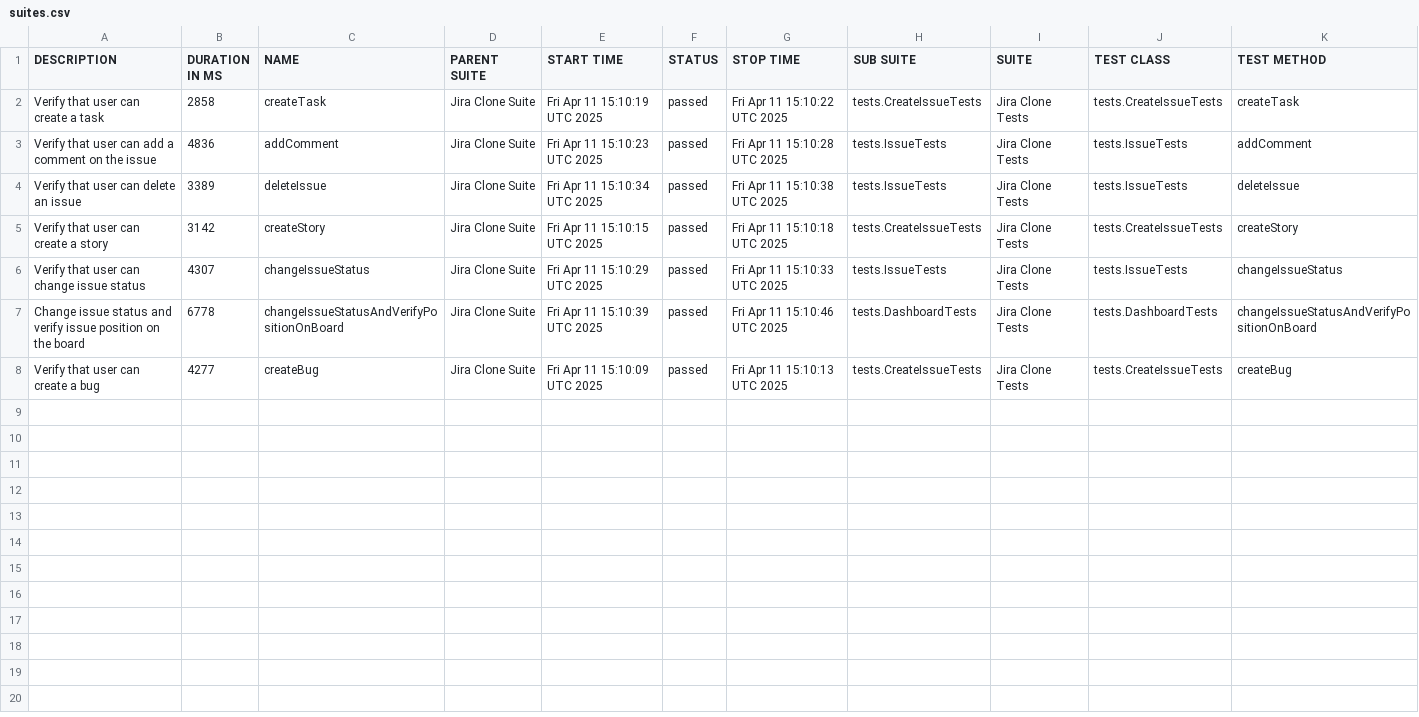
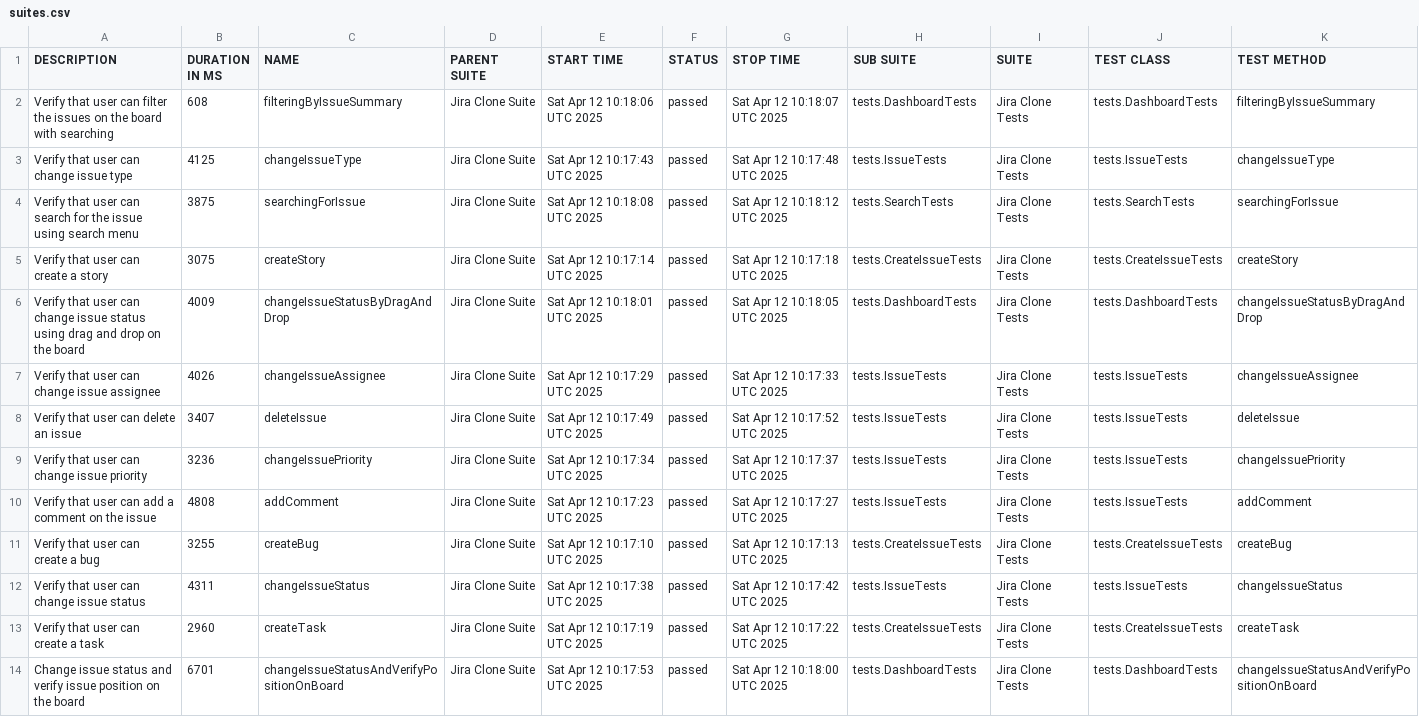
Before and after one commit to urosmilic/jira-clone-automation, a CSV file: data/suites.csv, drawn as a sheet.

```diff
--- a/data/suites.csv
+++ b/data/suites.csv
@@ -1,8 +1,14 @@
 "DESCRIPTION","DURATION IN MS","NAME","PARENT SUITE","START TIME","STATUS","STOP TIME","SUB SUITE","SUITE","TEST CLASS","TEST METHOD"
-"Verify that user can create a task","2858","createTask","Jira Clone Suite","Fri Apr 11 15:10:19 UTC 2025","passed","Fri Apr 11 15:10:22 UTC 2025","tests.CreateIssueTests","Jira Clone Tests","tests.CreateIssueTests","createTask"
-"Verify that user can add a comment on the issue","4836","addComment","Jira Clone Suite","Fri Apr 11 15:10:23 UTC 2025","passed","Fri Apr 11 15:10:28 UTC 2025","tests.IssueTests","Jira Clone Tests","tests.IssueTests","addComment"
-"Verify that user can delete an issue","3389","deleteIssue","Jira Clone Suite","Fri Apr 11 15:10:34 UTC 2025","passed","Fri Apr 11 15:10:38 UTC 2025","tests.IssueTests","Jira Clone Tests","tests.IssueTests","deleteIssue"
-"Verify that user can create a story","3142","createStory","Jira Clone Suite","Fri Apr 11 15:10:15 UTC 2025","passed","Fri Apr 11 15:10:18 UTC 2025","tests.CreateIssueTests","Jira Clone Tests","tests.CreateIssueTests","createStory"
-"Verify that user can change issue status","4307","changeIssueStatus","Jira Clone Suite","Fri Apr 11 15:10:29 UTC 2025","passed","Fri Apr 11 15:10:33 UTC 2025","tests.IssueTests","Jira Clone Tests","tests.IssueTests","changeIssueStatus"
-"Change issue status and verify issue position on the board","6778","changeIssueStatusAndVerifyPositionOnBoard","Jira Clone Suite","Fri Apr 11 15:10:39 UTC 2025","passed","Fri Apr 11 15:10:46 UTC 2025","tests.DashboardTests","Jira Clone Tests","tests.DashboardTests","changeIssueStatusAndVerifyPositionOnBoard"
-"Verify that user can create a bug","4277","createBug","Jira Clone Suite","Fri Apr 11 15:10:09 UTC 2025","passed","Fri Apr 11 15:10:13 UTC 2025","tests.CreateIssueTests","Jira Clone Tests","tests.CreateIssueTests","createBug"
+"Verify that user can filter the issues on the board with searching","608","filteringByIssueSummary","Jira Clone Suite","Sat Apr 12 10:18:06 UTC 2025","passed","Sat Apr 12 10:18:07 UTC 2025","tests.DashboardTests","Jira Clone Tests","tests.DashboardTests","filteringByIssueSummary"
+"Verify that user can change issue type","4125","changeIssueType","Jira Clone Suite","Sat Apr 12 10:17:43 UTC 2025","passed","Sat Apr 12 10:17:48 UTC 2025","tests.IssueTests","Jira Clone Tests","tests.IssueTests","changeIssueType"
+"Verify that user can search for the issue using search menu","3875","searchingForIssue","Jira Clone Suite","Sat Apr 12 10:18:08 UTC 2025","passed","Sat Apr 12 10:18:12 UTC 2025","tests.SearchTests","Jira Clone Tests","tests.SearchTests","searchingForIssue"
+"Verify that user can create a story","3075","createStory","Jira Clone Suite","Sat Apr 12 10:17:14 UTC 2025","passed","Sat Apr 12 10:17:18 UTC 2025","tests.CreateIssueTests","Jira Clone Tests","tests.CreateIssueTests","createStory"
+"Verify that user can change issue status using drag and drop on the board","4009","changeIssueStatusByDragAndDrop","Jira Clone Suite","Sat Apr 12 10:18:01 UTC 2025","passed","Sat Apr 12 10:18:05 UTC 2025","tests.DashboardTests","Jira Clone Tests","tests.DashboardTests","changeIssueStatusByDragAndDrop"
+"Verify that user can change issue assignee","4026","changeIssueAssignee","Jira Clone Suite","Sat Apr 12 10:17:29 UTC 2025","passed","Sat Apr 12 10:17:33 UTC 2025","tests.IssueTests","Jira Clone Tests","tests.IssueTests","changeIssueAssignee"
+"Verify that user can delete an issue","3407","deleteIssue","Jira Clone Suite","Sat Apr 12 10:17:49 UTC 2025","passed","Sat Apr 12 10:17:52 UTC 2025","tests.IssueTests","Jira Clone Tests","tests.IssueTests","deleteIssue"
+"Verify that user can change issue priority","3236","changeIssuePriority","Jira Clone Suite","Sat Apr 12 10:17:34 UTC 2025","passed","Sat Apr 12 10:17:37 UTC 2025","tests.IssueTests","Jira Clone Tests","tests.IssueTests","changeIssuePriority"
+"Verify that user can add a comment on the issue","4808","addComment","Jira Clone Suite","Sat Apr 12 10:17:23 UTC 2025","passed","Sat Apr 12 10:17:27 UTC 2025","tests.IssueTests","Jira Clone Tests","tests.IssueTests","addComment"
+"Verify that user can create a bug","3255","createBug","Jira Clone Suite","Sat Apr 12 10:17:10 UTC 2025","passed","Sat Apr 12 10:17:13 UTC 2025","tests.CreateIssueTests","Jira Clone Tests","tests.CreateIssueTests","createBug"
+"Verify that user can change issue status","4311","changeIssueStatus","Jira Clone Suite","Sat Apr 12 10:17:38 UTC 2025","passed","Sat Apr 12 10:17:42 UTC 2025","tests.IssueTests","Jira Clone Tests","tests.IssueTests","changeIssueStatus"
+"Verify that user can create a task","2960","createTask","Jira Clone Suite","Sat Apr 12 10:17:19 UTC 2025","passed","Sat Apr 12 10:17:22 UTC 2025","tests.CreateIssueTests","Jira Clone Tests","tests.CreateIssueTests","createTask"
+"Change issue status and verify issue position on the board","6701","changeIssueStatusAndVerifyPositionOnBoard","Jira Clone Suite","Sat Apr 12 10:17:53 UTC 2025","passed","Sat Apr 12 10:18:00 UTC 2025","tests.DashboardTests","Jira Clone Tests","tests.DashboardTests","changeIssueStatusAndVerifyPositionOnBoard"
```
Also changed, not shown: 42 other files.
